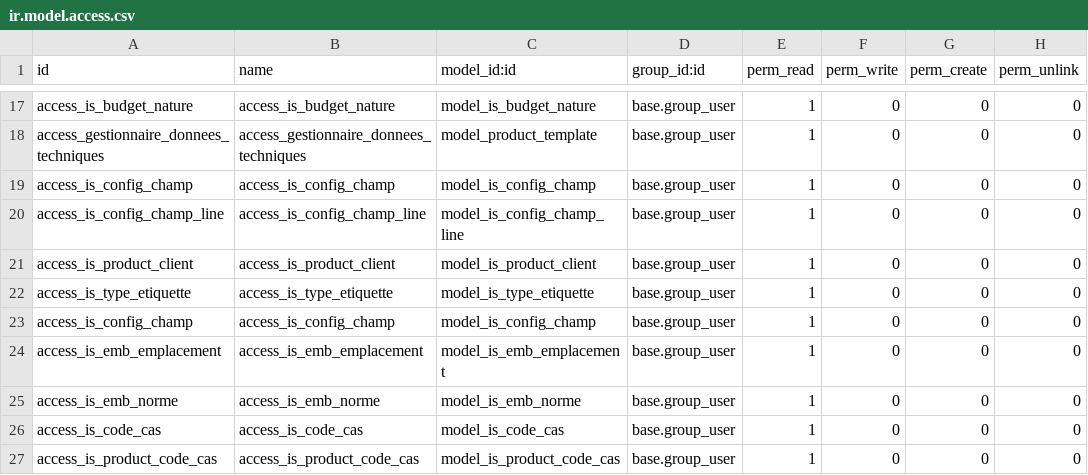
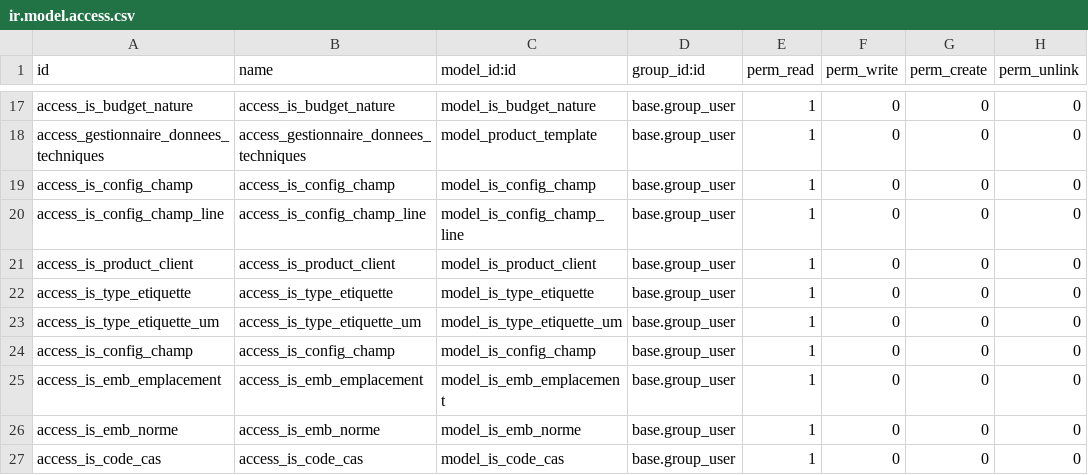
Before and after one commit to tonygalmiche/is_plastigray16, a CSV file: security/ir.model.access.csv, drawn as a sheet; only a part is shown, gaps mark what is left out; the shorter side is filled out with more unchanged rows.

Commit message:
etiquette um a5

```diff
--- a/security/ir.model.access.csv
+++ b/security/ir.model.access.csv
@@ -22,2 +22,3 @@ access_is_product_client,access_is_product_client,model_is_product_client,base.g
 access_is_type_etiquette,access_is_type_etiquette,model_is_type_etiquette,base.group_user,1,0,0,0
+access_is_type_etiquette_um,access_is_type_etiquette_um,model_is_type_etiquette_um,base.group_user,1,0,0,0
 access_is_config_champ,access_is_config_champ,model_is_config_champ,base.group_user,1,0,0,0
```
Also changed, not shown: 8 other files.
